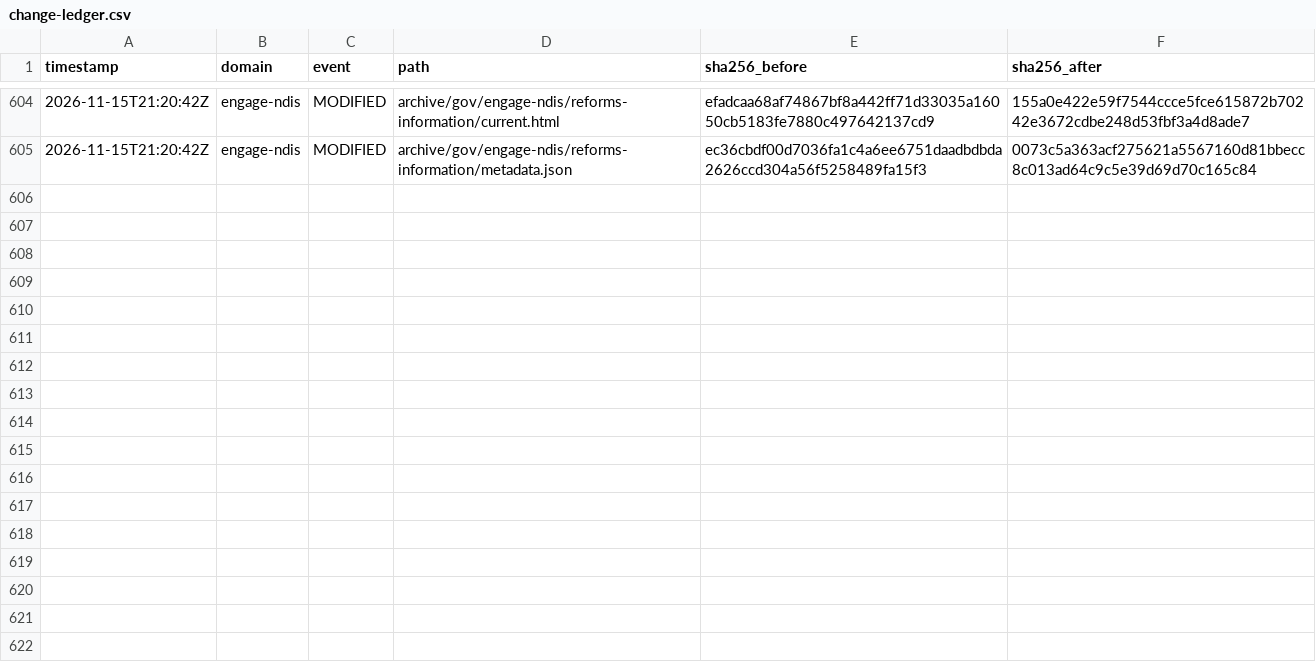
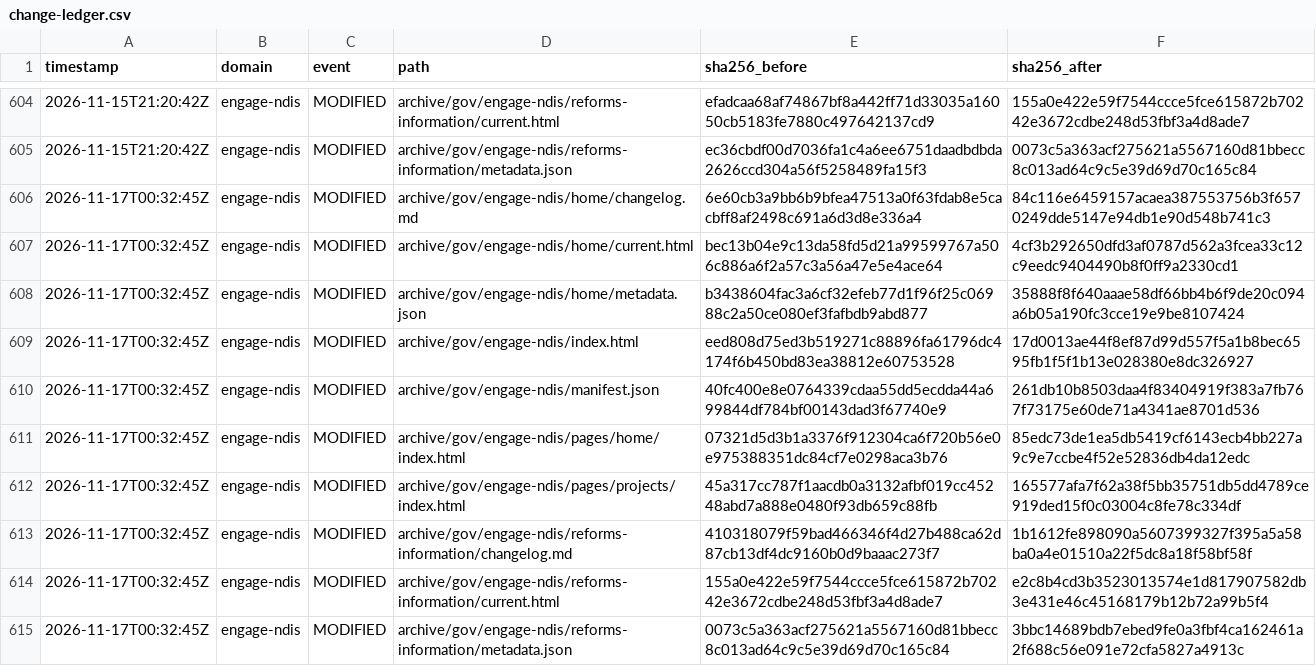
Before and after one commit to myNDISwiki/MyNDIS, a CSV file: archive/reports/engage-ndis/change-ledger.csv, drawn as a sheet; only a part is shown, gaps mark what is left out; the diff names each change by its address in the sheet, - before the commit and + after, or states it on an @@ line.

```diff
--- a/archive/reports/engage-ndis/change-ledger.csv
+++ b/archive/reports/engage-ndis/change-ledger.csv
+row 606: 2026-11-17T00:32:45Z | engage-ndis | MODIFIED | archive/gov/engage-ndis/home/changelog.md | 6e60cb3a9bb6b9bfea47513a0f63fdab8e5cacbff8af2498c691a6d3d8e336a4 | 84c116e6459157acaea387553756b3f6570249dde5147e94db1e90d548b741c3
+row 607: 2026-11-17T00:32:45Z | engage-ndis | MODIFIED | archive/gov/engage-ndis/home/current.html | bec13b04e9c13da58fd5d21a99599767a506c886a6f2a57c3a56a47e5e4ace64 | 4cf3b292650dfd3af0787d562a3fcea33c12c9eedc9404490b8f0ff9a2330cd1
+row 608: 2026-11-17T00:32:45Z | engage-ndis | MODIFIED | archive/gov/engage-ndis/home/metadata.json | b3438604fac3a6cf32efeb77d1f96f25c06988c2a50ce080ef3fafbdb9abd877 | 35888f8f640aaae58df66bb4b6f9de20c094a6b05a190fc3cce19e9be8107424
+row 609: 2026-11-17T00:32:45Z | engage-ndis | MODIFIED | archive/gov/engage-ndis/index.html | eed808d75ed3b519271c88896fa61796dc4174f6b450bd83ea38812e60753528 | 17d0013ae44f8ef87d99d557f5a1b8bec6595fb1f5f1b13e028380e8dc326927
+row 610: 2026-11-17T00:32:45Z | engage-ndis | MODIFIED | archive/gov/engage-ndis/manifest.json | 40fc400e8e0764339cdaa55dd5ecdda44a699844df784bf00143dad3f67740e9 | 261db10b8503daa4f83404919f383a7fb767f73175e60de71a4341ae8701d536
+row 611: 2026-11-17T00:32:45Z | engage-ndis | MODIFIED | archive/gov/engage-ndis/pages/home/index.html | 07321d5d3b1a3376f912304ca6f720b56e0e975388351dc84cf7e0298aca3b76 | 85edc73de1ea5db5419cf6143ecb4bb227a9c9e7ccbe4f52e52836db4da12edc
+row 612: 2026-11-17T00:32:45Z | engage-ndis | MODIFIED | archive/gov/engage-ndis/pages/projects/index.html | 45a317cc787f1aacdb0a3132afbf019cc45248abd7a888e0480f93db659c88fb | 165577afa7f62a38f5bb35751db5dd4789ce919ded15f0c03004c8fe78c334df
+row 613: 2026-11-17T00:32:45Z | engage-ndis | MODIFIED | archive/gov/engage-ndis/reforms-information/changelog.md | 410318079f59bad466346f4d27b488ca62d87cb13df4dc9160b0d9baaac273f7 | 1b1612fe898090a5607399327f395a5a58ba0a4e01510a22f5dc8a18f58bf58f
+row 614: 2026-11-17T00:32:45Z | engage-ndis | MODIFIED | archive/gov/engage-ndis/reforms-information/current.html | 155a0e422e59f7544ccce5fce615872b70242e3672cdbe248d53fbf3a4d8ade7 | e2c8b4cd3b3523013574e1d817907582db3e431e46c45168179b12b72a99b5f4
+row 615: 2026-11-17T00:32:45Z | engage-ndis | MODIFIED | archive/gov/engage-ndis/reforms-information/metadata.json | 0073c5a363acf275621a5567160d81bbecc8c013ad64c9c5e39d69d70c165c84 | 3bbc14689bdb7ebed9fe0a3fbf4ca162461a2f688c56e091e72cfa5827a4913c
```
Also changed, not shown: archive/reports/aph/change-ledger.csv, archive/reports/ndia/change-ledger.csv, 35 other files.
